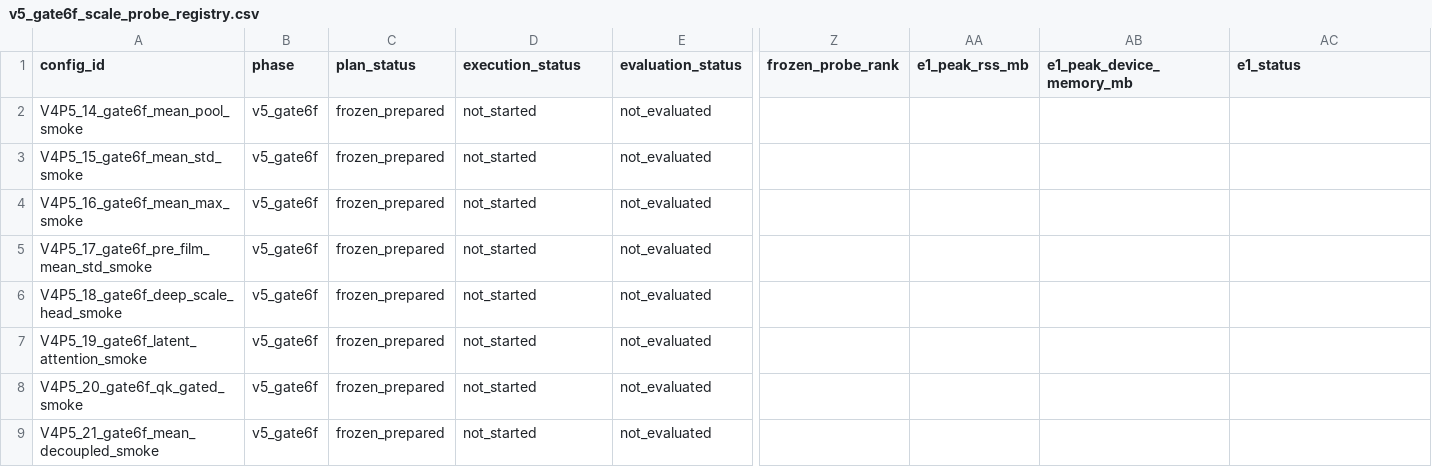
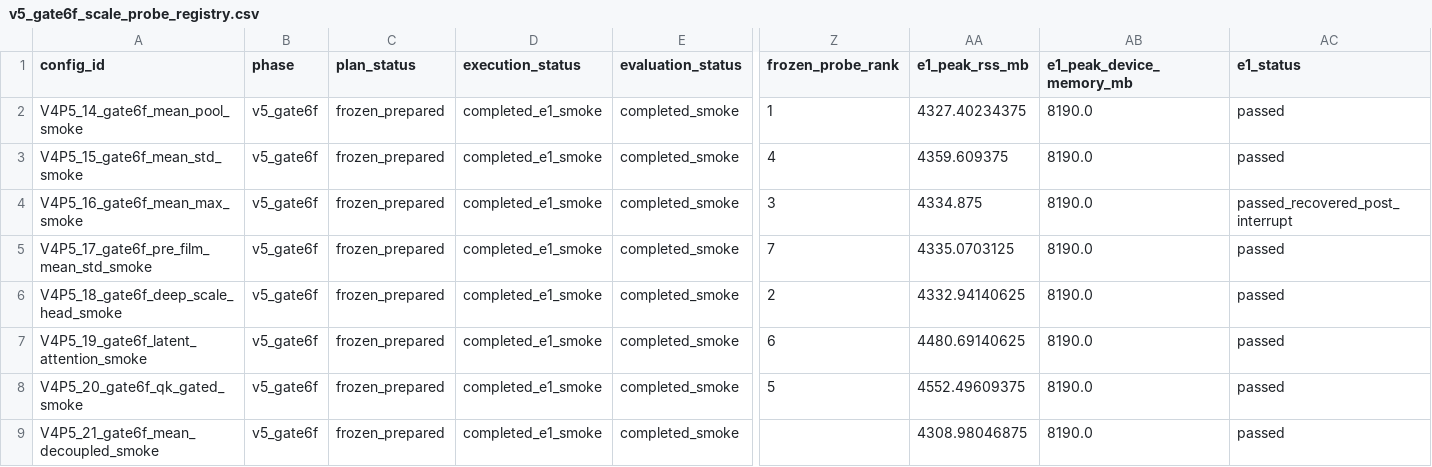
Before and after one commit to 133754144/heat3d-ic, a CSV file: configs/heat3d_v5/v5_gate6f_scale_probe_registry.csv, drawn as a sheet; only a part is shown, gaps mark what is left out; the diff names each change by its address in the sheet, - before the commit and + after, or states it on an @@ line.

Commit message:
Close Gate 6F low-memory pre-research

```diff
--- a/configs/heat3d_v5/v5_gate6f_scale_probe_registry.csv
+++ b/configs/heat3d_v5/v5_gate6f_scale_probe_registry.csv
-D2:D9 (execution_status): not_started
+D2:D9 (execution_status): completed_e1_smoke
-E2:E9 (evaluation_status): not_evaluated
+E2:E9 (evaluation_status): completed_smoke
-Z2 (frozen_probe_rank): (empty)
+Z2 (frozen_probe_rank): 1
-AA2 (e1_peak_rss_mb): (empty)
+AA2 (e1_peak_rss_mb): 4327.40234375
-AB2:AB9 (e1_peak_device_memory_mb): (empty)
+AB2:AB9 (e1_peak_device_memory_mb): 8190.0
-AC2:AC3 (e1_status): (empty)
+AC2:AC3 (e1_status): passed
-Z3 (frozen_probe_rank): (empty)
+Z3 (frozen_probe_rank): 4
-AA3 (e1_peak_rss_mb): (empty)
+AA3 (e1_peak_rss_mb): 4359.609375
-Z4 (frozen_probe_rank): (empty)
+Z4 (frozen_probe_rank): 3
-AA4 (e1_peak_rss_mb): (empty)
+AA4 (e1_peak_rss_mb): 4334.875
-AC4 (e1_status): (empty)
+AC4 (e1_status): passed_recovered_post_interrupt
-Z5 (frozen_probe_rank): (empty)
+Z5 (frozen_probe_rank): 7
-AA5 (e1_peak_rss_mb): (empty)
+AA5 (e1_peak_rss_mb): 4335.0703125
-AC5:AC9 (e1_status): (empty)
+AC5:AC9 (e1_status): passed
-Z6 (frozen_probe_rank): (empty)
+Z6 (frozen_probe_rank): 2
-AA6 (e1_peak_rss_mb): (empty)
+AA6 (e1_peak_rss_mb): 4332.94140625
-Z7 (frozen_probe_rank): (empty)
+Z7 (frozen_probe_rank): 6
-AA7 (e1_peak_rss_mb): (empty)
+AA7 (e1_peak_rss_mb): 4480.69140625
-Z8 (frozen_probe_rank): (empty)
+Z8 (frozen_probe_rank): 5
-AA8 (e1_peak_rss_mb): (empty)
+AA8 (e1_peak_rss_mb): 4552.49609375
-AA9 (e1_peak_rss_mb): (empty)
+AA9 (e1_peak_rss_mb): 4308.98046875
```
Also changed, not shown: 4 other files.
